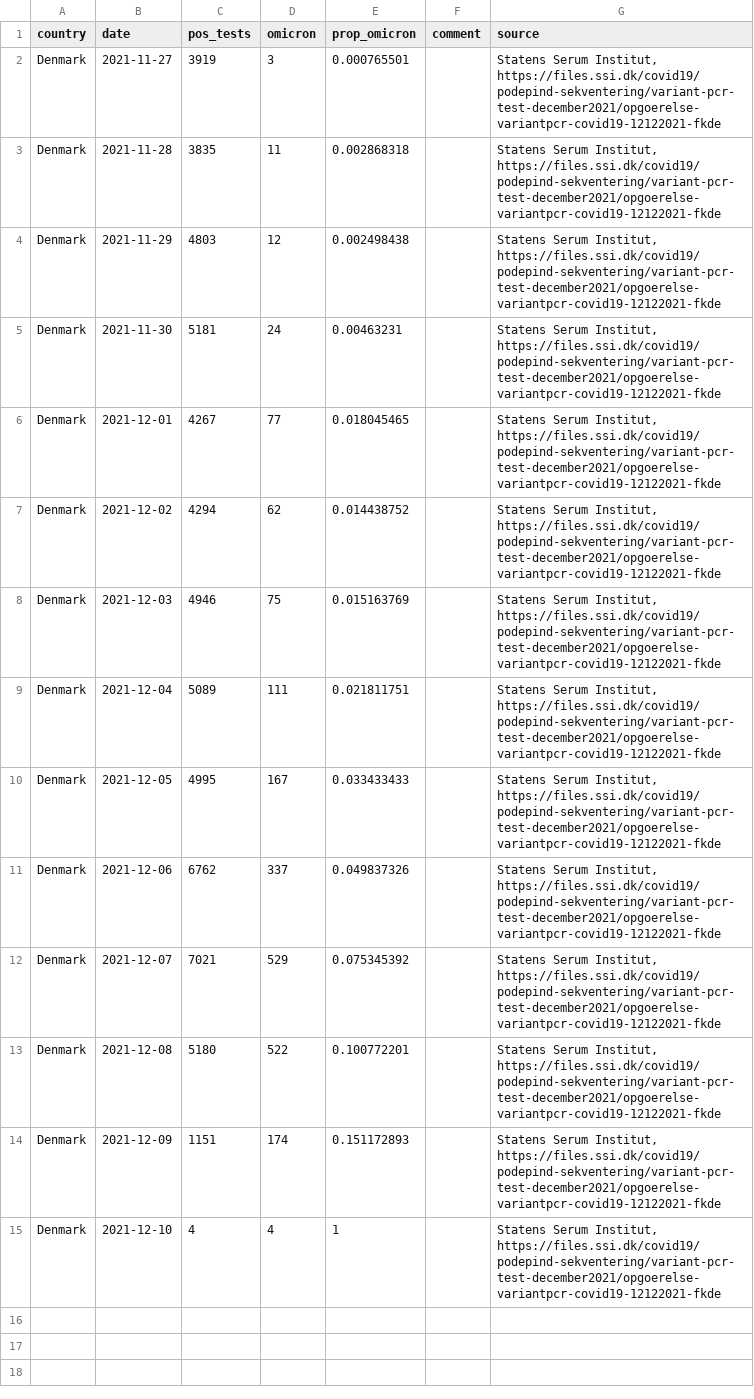
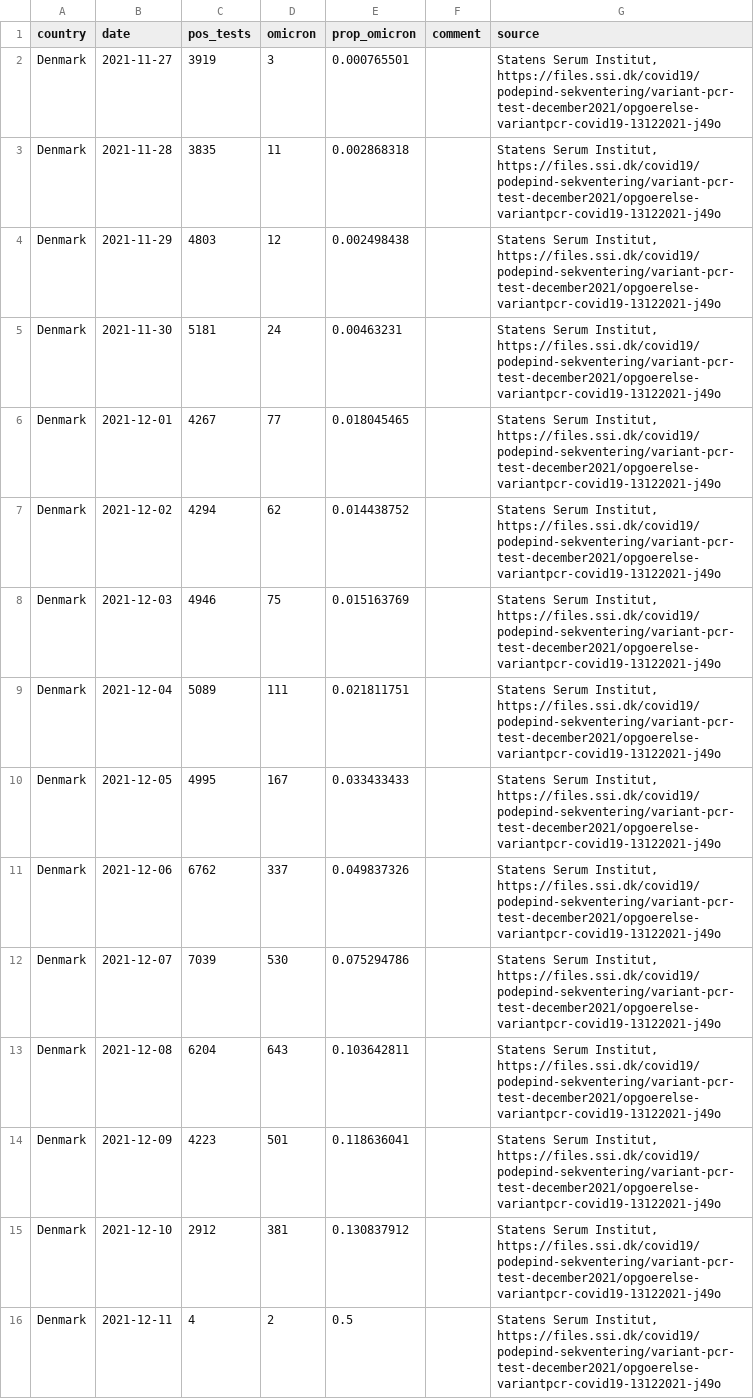
Before and after one commit to tomwenseleers/LineageExplorer, a CSV file: data/omicron_sgtf/variantpcr_denmark.csv, drawn as a sheet.

Commit message:
Updated Omicron SGTF fits

```diff
--- a/data/omicron_sgtf/variantpcr_denmark.csv
+++ b/data/omicron_sgtf/variantpcr_denmark.csv
@@ -1,15 +1,16 @@
 country,date,pos_tests,omicron,prop_omicron,comment,source
-Denmark,2021-11-27,3919,3,0.000765501,,"Statens Serum Institut, https://files.ssi.dk/covid19/podepind-sekventering/variant-pcr-test-december2021/opgoerelse-variantpcr-covid19-12122021-fkde"
-Denmark,2021-11-28,3835,11,0.002868318,,"Statens Serum Institut, https://files.ssi.dk/covid19/podepind-sekventering/variant-pcr-test-december2021/opgoerelse-variantpcr-covid19-12122021-fkde"
-Denmark,2021-11-29,4803,12,0.002498438,,"Statens Serum Institut, https://files.ssi.dk/covid19/podepind-sekventering/variant-pcr-test-december2021/opgoerelse-variantpcr-covid19-12122021-fkde"
-Denmark,2021-11-30,5181,24,0.00463231,,"Statens Serum Institut, https://files.ssi.dk/covid19/podepind-sekventering/variant-pcr-test-december2021/opgoerelse-variantpcr-covid19-12122021-fkde"
-Denmark,2021-12-01,4267,77,0.018045465,,"Statens Serum Institut, https://files.ssi.dk/covid19/podepind-sekventering/variant-pcr-test-december2021/opgoerelse-variantpcr-covid19-12122021-fkde"
-Denmark,2021-12-02,4294,62,0.014438752,,"Statens Serum Institut, https://files.ssi.dk/covid19/podepind-sekventering/variant-pcr-test-december2021/opgoerelse-variantpcr-covid19-12122021-fkde"
-Denmark,2021-12-03,4946,75,0.015163769,,"Statens Serum Institut, https://files.ssi.dk/covid19/podepind-sekventering/variant-pcr-test-december2021/opgoerelse-variantpcr-covid19-12122021-fkde"
-Denmark,2021-12-04,5089,111,0.021811751,,"Statens Serum Institut, https://files.ssi.dk/covid19/podepind-sekventering/variant-pcr-test-december2021/opgoerelse-variantpcr-covid19-12122021-fkde"
-Denmark,2021-12-05,4995,167,0.033433433,,"Statens Serum Institut, https://files.ssi.dk/covid19/podepind-sekventering/variant-pcr-test-december2021/opgoerelse-variantpcr-covid19-12122021-fkde"
-Denmark,2021-12-06,6762,337,0.049837326,,"Statens Serum Institut, https://files.ssi.dk/covid19/podepind-sekventering/variant-pcr-test-december2021/opgoerelse-variantpcr-covid19-12122021-fkde"
-Denmark,2021-12-07,7021,529,0.075345392,,"Statens Serum Institut, https://files.ssi.dk/covid19/podepind-sekventering/variant-pcr-test-december2021/opgoerelse-variantpcr-covid19-12122021-fkde"
-Denmark,2021-12-08,5180,522,0.100772201,,"Statens Serum Institut, https://files.ssi.dk/covid19/podepind-sekventering/variant-pcr-test-december2021/opgoerelse-variantpcr-covid19-12122021-fkde"
-Denmark,2021-12-09,1151,174,0.151172893,,"Statens Serum Institut, https://files.ssi.dk/covid19/podepind-sekventering/variant-pcr-test-december2021/opgoerelse-variantpcr-covid19-12122021-fkde"
-Denmark,2021-12-10,4,4,1,,"Statens Serum Institut, https://files.ssi.dk/covid19/podepind-sekventering/variant-pcr-test-december2021/opgoerelse-variantpcr-covid19-12122021-fkde"
+Denmark,2021-11-27,3919,3,0.000765501,,"Statens Serum Institut, https://files.ssi.dk/covid19/podepind-sekventering/variant-pcr-test-december2021/opgoerelse-variantpcr-covid19-13122021-j49o"
+Denmark,2021-11-28,3835,11,0.002868318,,"Statens Serum Institut, https://files.ssi.dk/covid19/podepind-sekventering/variant-pcr-test-december2021/opgoerelse-variantpcr-covid19-13122021-j49o"
+Denmark,2021-11-29,4803,12,0.002498438,,"Statens Serum Institut, https://files.ssi.dk/covid19/podepind-sekventering/variant-pcr-test-december2021/opgoerelse-variantpcr-covid19-13122021-j49o"
+Denmark,2021-11-30,5181,24,0.00463231,,"Statens Serum Institut, https://files.ssi.dk/covid19/podepind-sekventering/variant-pcr-test-december2021/opgoerelse-variantpcr-covid19-13122021-j49o"
+Denmark,2021-12-01,4267,77,0.018045465,,"Statens Serum Institut, https://files.ssi.dk/covid19/podepind-sekventering/variant-pcr-test-december2021/opgoerelse-variantpcr-covid19-13122021-j49o"
+Denmark,2021-12-02,4294,62,0.014438752,,"Statens Serum Institut, https://files.ssi.dk/covid19/podepind-sekventering/variant-pcr-test-december2021/opgoerelse-variantpcr-covid19-13122021-j49o"
+Denmark,2021-12-03,4946,75,0.015163769,,"Statens Serum Institut, https://files.ssi.dk/covid19/podepind-sekventering/variant-pcr-test-december2021/opgoerelse-variantpcr-covid19-13122021-j49o"
+Denmark,2021-12-04,5089,111,0.021811751,,"Statens Serum Institut, https://files.ssi.dk/covid19/podepind-sekventering/variant-pcr-test-december2021/opgoerelse-variantpcr-covid19-13122021-j49o"
+Denmark,2021-12-05,4995,167,0.033433433,,"Statens Serum Institut, https://files.ssi.dk/covid19/podepind-sekventering/variant-pcr-test-december2021/opgoerelse-variantpcr-covid19-13122021-j49o"
+Denmark,2021-12-06,6762,337,0.049837326,,"Statens Serum Institut, https://files.ssi.dk/covid19/podepind-sekventering/variant-pcr-test-december2021/opgoerelse-variantpcr-covid19-13122021-j49o"
+Denmark,2021-12-07,7039,530,0.075294786,,"Statens Serum Institut, https://files.ssi.dk/covid19/podepind-sekventering/variant-pcr-test-december2021/opgoerelse-variantpcr-covid19-13122021-j49o"
+Denmark,2021-12-08,6204,643,0.103642811,,"Statens Serum Institut, https://files.ssi.dk/covid19/podepind-sekventering/variant-pcr-test-december2021/opgoerelse-variantpcr-covid19-13122021-j49o"
+Denmark,2021-12-09,4223,501,0.118636041,,"Statens Serum Institut, https://files.ssi.dk/covid19/podepind-sekventering/variant-pcr-test-december2021/opgoerelse-variantpcr-covid19-13122021-j49o"
+Denmark,2021-12-10,2912,381,0.130837912,,"Statens Serum Institut, https://files.ssi.dk/covid19/podepind-sekventering/variant-pcr-test-december2021/opgoerelse-variantpcr-covid19-13122021-j49o"
+Denmark,2021-12-11,4,2,0.5,,"Statens Serum Institut, https://files.ssi.dk/covid19/podepind-sekventering/variant-pcr-test-december2021/opgoerelse-variantpcr-covid19-13122021-j49o"
```
Also changed, not shown: data/omicron_sgtf/sgtf_belgium.csv, 3 other files.
